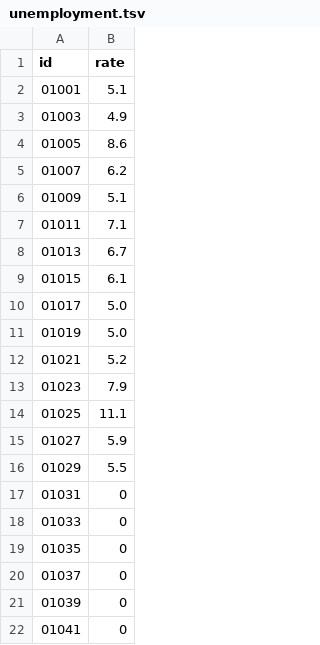
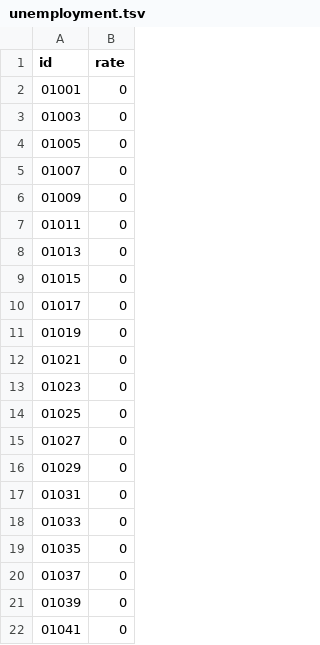
Before and after one commit to liangvi/Visualization_Demo_D3, a TSV file: static/data/unemployment.tsv, drawn as a sheet; only a part is shown; the diff covers the shown part only.

```diff
--- a/static/data/unemployment.tsv
+++ b/static/data/unemployment.tsv
@@ -1,17 +1,17 @@
 id	rate
-01001	5.1
-01003	4.9
-01005	8.6
-01007	6.2
-01009	5.1
-01011	7.1
-01013	6.7
-01015	6.1
-01017	5.0
-01019	5.0
-01021	5.2
-01023	7.9
-01025	11.1
-01027	5.9
-01029	5.5
+01001	0
+01003	0
+01005	0
+01007	0
+01009	0
+01011	0
+01013	0
+01015	0
+01017	0
+01019	0
+01021	0
+01023	0
+01025	0
+01027	0
+01029	0
 01031	0
```
Also changed, not shown: 19 edited cells elsewhere in this file.
